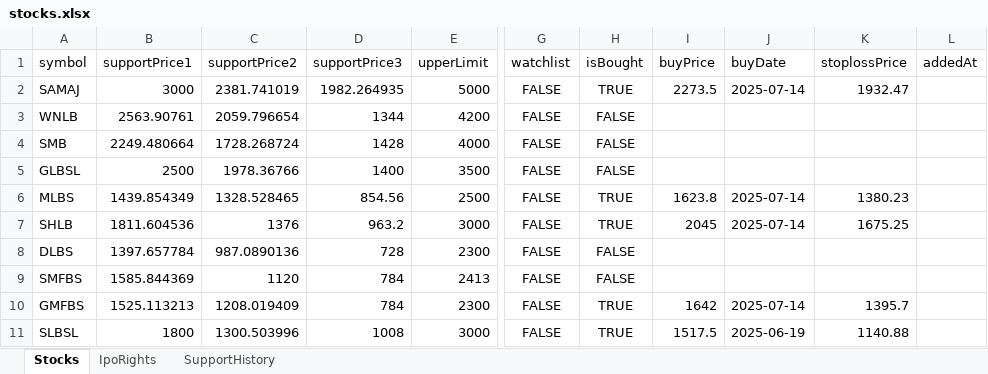
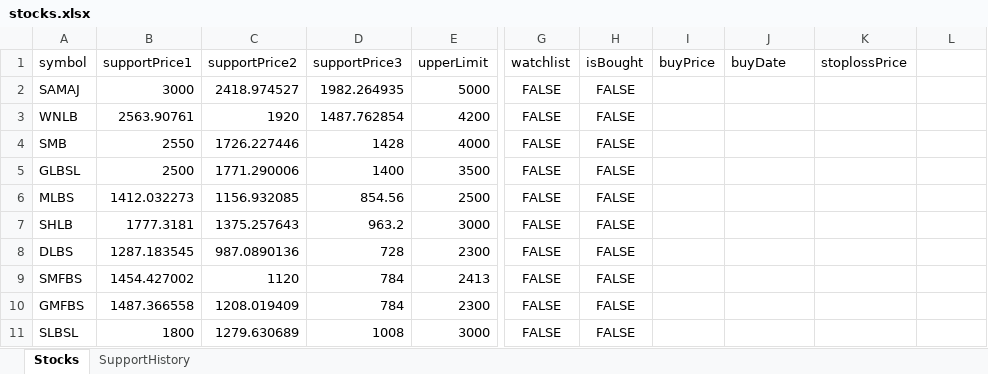
Before and after one commit to bikky983/jhingalala-_not_notification_system, an Excel workbook: public/stocks.xlsx, sheet Stocks, drawn as a sheet; only a part is shown, gaps mark what is left out; values as stored, in another font and other column widths than the file's, no borders; the diff covers the shown part only; the diff names each change by its address in the sheet, - before the commit and + after, or states it on an @@ line.

Commit message:
Add files via upload

```diff
--- a/public/stocks.xlsx (sheet Stocks)
+++ b/public/stocks.xlsx (sheet Stocks)
-sheet tab: IpoRights
-L1: addedAt
+L1: (empty)
-C2 (supportPrice2): 2381.741019
+C2 (supportPrice2): 2418.974527
-H2 (isBought): TRUE
+H2 (isBought): FALSE
-I2 (buyPrice): 2273.5
+I2 (buyPrice): (empty)
-J2 (buyDate): 2025-07-14
+J2 (buyDate): (empty)
-K2 (stoplossPrice): 1932.47
+K2 (stoplossPrice): (empty)
-C3 (supportPrice2): 2059.796654
+C3 (supportPrice2): 1920
-D3 (supportPrice3): 1344
+D3 (supportPrice3): 1487.762854
-B4 (supportPrice1): 2249.480664
+B4 (supportPrice1): 2550
-C4 (supportPrice2): 1728.268724
+C4 (supportPrice2): 1726.227446
-C5 (supportPrice2): 1978.36766
+C5 (supportPrice2): 1771.290006
-B6 (supportPrice1): 1439.854349
+B6 (supportPrice1): 1412.032273
-C6 (supportPrice2): 1328.528465
+C6 (supportPrice2): 1156.932085
-H6:H7 (isBought): TRUE
+H6:H7 (isBought): FALSE
-I6 (buyPrice): 1623.8
+I6 (buyPrice): (empty)
-J6:J7 (buyDate): 2025-07-14
+J6:J7 (buyDate): (empty)
-K6 (stoplossPrice): 1380.23
+K6 (stoplossPrice): (empty)
-B7 (supportPrice1): 1811.604536
+B7 (supportPrice1): 1777.3181
-C7 (supportPrice2): 1376
+C7 (supportPrice2): 1375.257643
-I7 (buyPrice): 2045
+I7 (buyPrice): (empty)
-K7 (stoplossPrice): 1675.25
+K7 (stoplossPrice): (empty)
-B8 (supportPrice1): 1397.657784
+B8 (supportPrice1): 1287.183545
-B9 (supportPrice1): 1585.844369
+B9 (supportPrice1): 1454.427002
-B10 (supportPrice1): 1525.113213
+B10 (supportPrice1): 1487.366558
-H10:H11 (isBought): TRUE
+H10:H11 (isBought): FALSE
-I10 (buyPrice): 1642
+I10 (buyPrice): (empty)
-J10 (buyDate): 2025-07-14
+J10 (buyDate): (empty)
-K10 (stoplossPrice): 1395.7
+K10 (stoplossPrice): (empty)
-C11 (supportPrice2): 1300.503996
+C11 (supportPrice2): 1279.630689
-I11 (buyPrice): 1517.5
+I11 (buyPrice): (empty)
-J11 (buyDate): 2025-06-19
+J11 (buyDate): (empty)
-K11 (stoplossPrice): 1140.88
+K11 (stoplossPrice): (empty)
```
Also changed, not shown: 2 removed rows and 472 edited cells elsewhere in this sheet, sheet SupportHistory.
